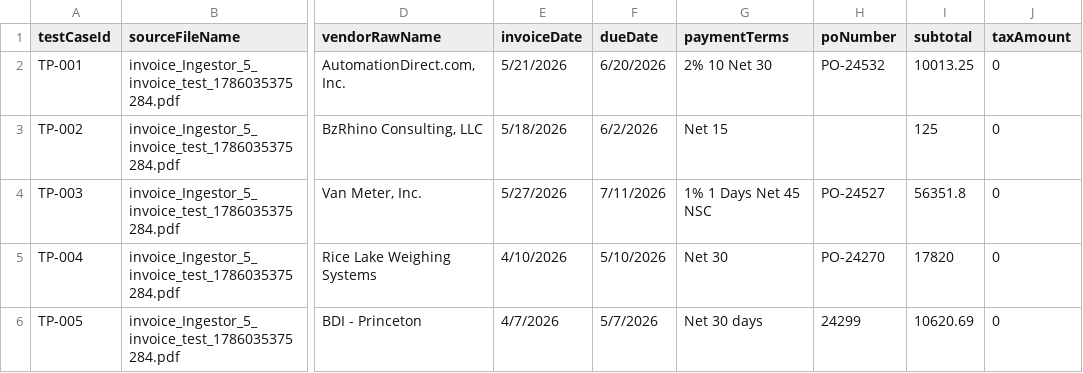
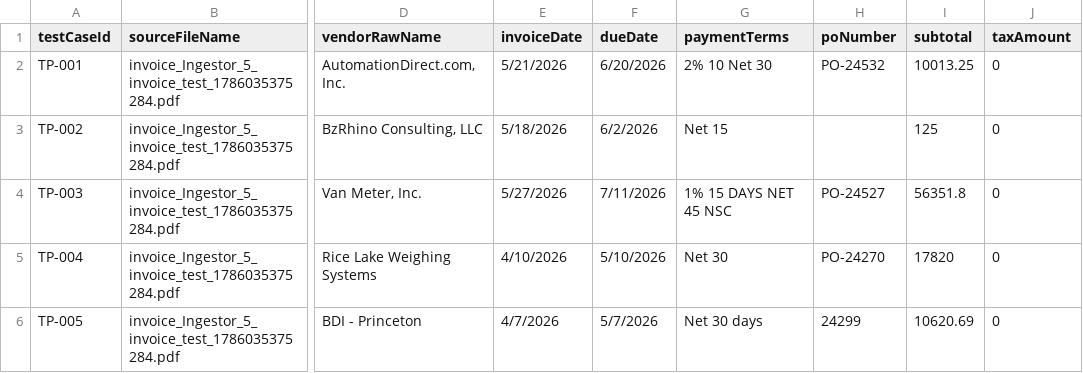
Before and after one commit to deuell1/Invoice-Data-Extractor, a CSV file: uat/extraction-accuracy/ground-truth.csv, drawn as a sheet; only a part is shown, gaps mark what is left out; the diff names each change by its address in the sheet, - before the commit and + after, or states it on an @@ line.

Commit message:
Suite 11: add paymentTerms to extraction regression guard
- Add paymentTerms to REQUIRED_CSV_COLS so a missing column is caught early
- Extend SNAPSHOT construction to read paymentTerms from ground-truth CSV
- Add per-row integrity check: paymentTerms must not be empty
- Add Stage 6 comparison block: whitespace/case-insensitive string match
- Update assert message and final log line to include paymentTerms
- s11Total and s11Correct now cover paymentTerms for all TP-001–TP-005
- Fix ground-truth.csv TP-003 paymentTerms typo: '1% 1 Days' → '1% 15 DAYS' (matches PDF)

Replit-Task-Id: 405c0b51-a2f5-4a8b-bdd2-d130e9a723b8

```diff
--- a/uat/extraction-accuracy/ground-truth.csv
+++ b/uat/extraction-accuracy/ground-truth.csv
-G4 (paymentTerms): 1% 1 Days Net 45 NSC
+G4 (paymentTerms): 1% 15 DAYS NET 45 NSC
```
Also changed, not shown: 1 other file.
